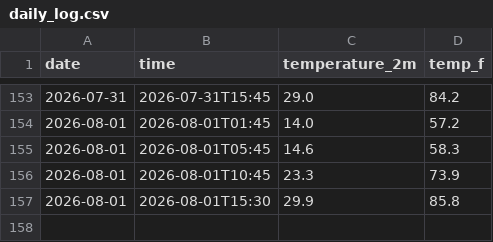
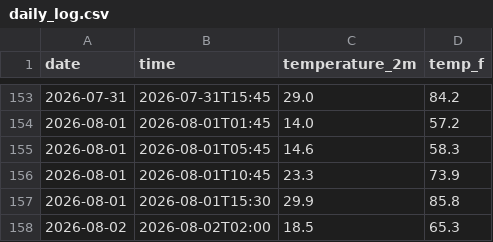
Before and after one commit to StarLightSwimmer/weather-tracker, a CSV file: daily_log.csv, drawn as a sheet; only a part is shown, gaps mark what is left out; the diff names each change by its address in the sheet, - before the commit and + after, or states it on an @@ line.

```diff
--- a/daily_log.csv
+++ b/daily_log.csv
+row 158: 2026-08-02 | 2026-08-02T02:00 | 18.5 | 65.3
```
Also changed, not shown: 2 other files.
